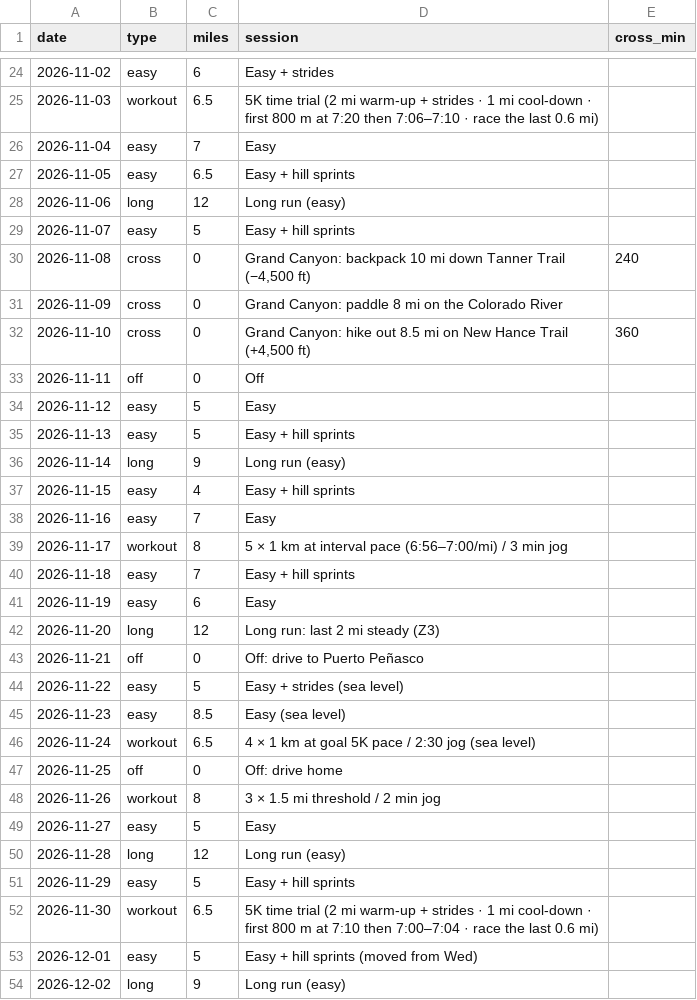
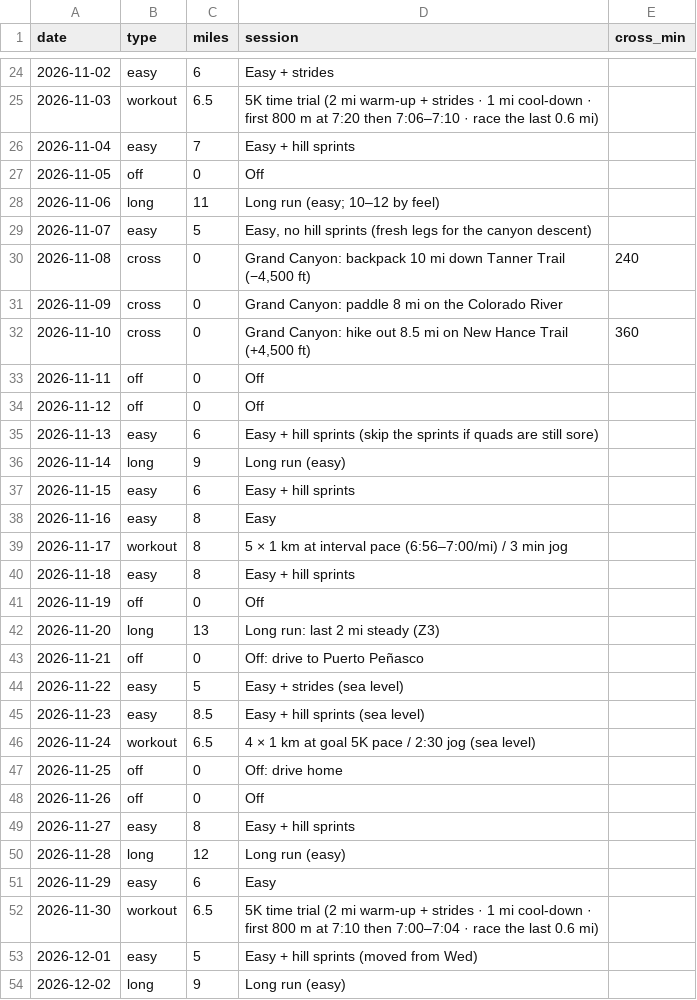
Before and after one commit to DaveEdge1/RunningCoach, a CSV file: plan.csv, drawn as a sheet; only a part is shown, gaps mark what is left out; the diff covers the shown part only.

```diff
--- a/plan.csv
+++ b/plan.csv
@@ -25,6 +25,6 @@ date,type,miles,session,cross_min
 2026-11-03,workout,6.5,5K time trial (2 mi warm-up + strides · 1 mi cool-down · first 800 m at 7:20 then 7:06–7:10 · race the last 0.6 mi),
-2026-11-04,easy,7,Easy,
-2026-11-05,easy,6.5,Easy + hill sprints,
-2026-11-06,long,12,Long run (easy),
-2026-11-07,easy,5,Easy + hill sprints,
+2026-11-04,easy,7,Easy + hill sprints,
+2026-11-05,off,0,Off,
+2026-11-06,long,11,Long run (easy; 10–12 by feel),
+2026-11-07,easy,5,"Easy, no hill sprints (fresh legs for the canyon descent)",
 2026-11-08,cross,0,"Grand Canyon: backpack 10 mi down Tanner Trail (−4,500 ft)",240
@@ -33,20 +33,20 @@ date,type,miles,session,cross_min
 2026-11-11,off,0,Off,
-2026-11-12,easy,5,Easy,
-2026-11-13,easy,5,Easy + hill sprints,
+2026-11-12,off,0,Off,
+2026-11-13,easy,6,Easy + hill sprints (skip the sprints if quads are still sore),
 2026-11-14,long,9,Long run (easy),
-2026-11-15,easy,4,Easy + hill sprints,
-2026-11-16,easy,7,Easy,
+2026-11-15,easy,6,Easy + hill sprints,
+2026-11-16,easy,8,Easy,
 2026-11-17,workout,8,5 × 1 km at interval pace (6:56–7:00/mi) / 3 min jog,
-2026-11-18,easy,7,Easy + hill sprints,
-2026-11-19,easy,6,Easy,
-2026-11-20,long,12,Long run: last 2 mi steady (Z3),
+2026-11-18,easy,8,Easy + hill sprints,
+2026-11-19,off,0,Off,
+2026-11-20,long,13,Long run: last 2 mi steady (Z3),
 2026-11-21,off,0,Off: drive to Puerto Peñasco,
 2026-11-22,easy,5,Easy + strides (sea level),
-2026-11-23,easy,8.5,Easy (sea level),
+2026-11-23,easy,8.5,Easy + hill sprints (sea level),
 2026-11-24,workout,6.5,4 × 1 km at goal 5K pace / 2:30 jog (sea level),
 2026-11-25,off,0,Off: drive home,
-2026-11-26,workout,8,3 × 1.5 mi threshold / 2 min jog,
-2026-11-27,easy,5,Easy,
+2026-11-26,off,0,Off,
+2026-11-27,easy,8,Easy + hill sprints,
 2026-11-28,long,12,Long run (easy),
-2026-11-29,easy,5,Easy + hill sprints,
+2026-11-29,easy,6,Easy,
 2026-11-30,workout,6.5,5K time trial (2 mi warm-up + strides · 1 mi cool-down · first 800 m at 7:10 then 7:00–7:04 · race the last 0.6 mi),
```
Also changed, not shown: 35 edited cells elsewhere in this file, 5 other files.
